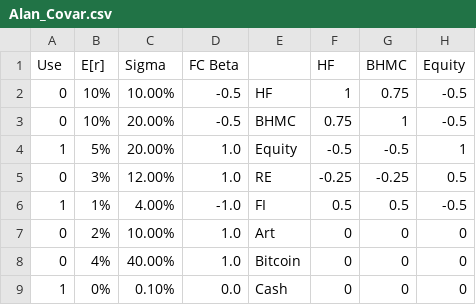
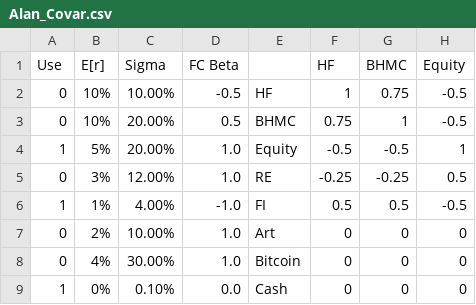
Before and after one commit to ElmPartners/Data, a CSV file: Alan_Covar.csv, drawn as a sheet; only a part is shown; the diff names each change by its address in the sheet, - before the commit and + after, or states it on an @@ line.

Commit message:
Add files via upload

```diff
--- a/Alan_Covar.csv
+++ b/Alan_Covar.csv
-D3 (FC Beta): -0.5
+D3 (FC Beta): 0.5
-C8 (Sigma): 40.00%
+C8 (Sigma): 30.00%
```
